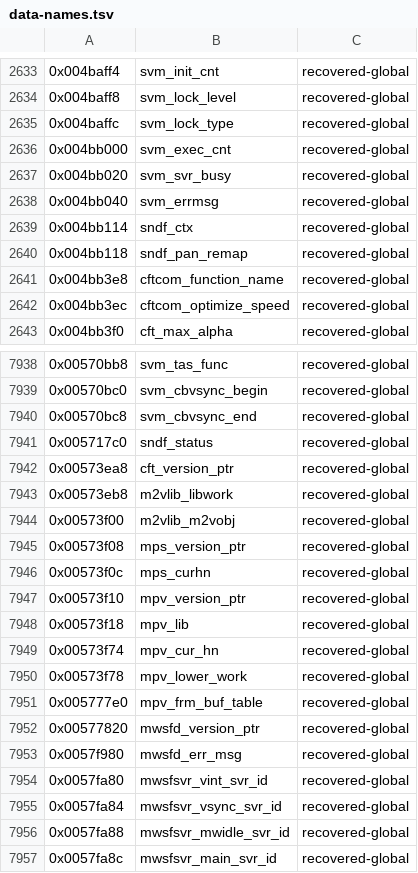
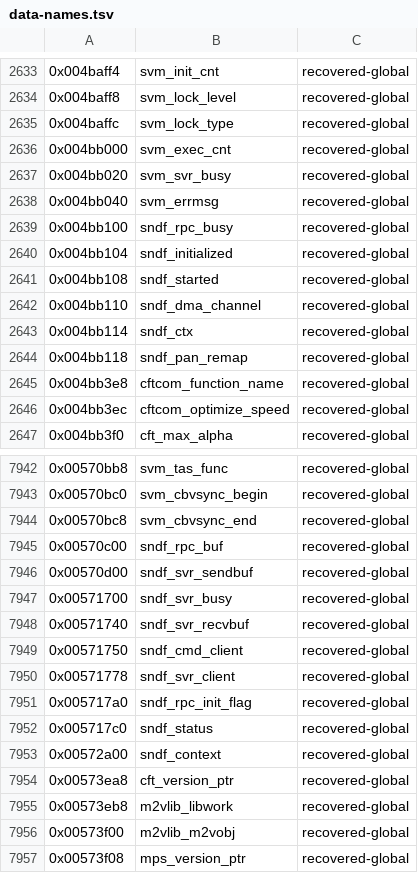
Before and after one commit to crashbashash/DW4_Decomp, a TSV file: config/SLUS-20836/data-names.tsv, drawn as a sheet; only a part is shown, gaps mark what is left out; the shorter side is filled out with more unchanged rows; the diff names each change by its address in the sheet, - before the commit and + after, or states it on an @@ line.

Commit message:
cri sofdec: sndf.c readable (SNDF names, data names, Sony SIF types, context fields)
- Names (behaviour, medium; evidence and alternative in the worklist and cri-sndf-cft.md): the 21 unnamed
  sndf.c functions, from the RPC command each sends, the IOP module's handler for it (SNDFI.IRX 2.09c)
  and the sibling calls in sndfcmd.c; FUN_00281568 (unmatched) becomes SNDF_GetControl.
- Data names: sndf_rpc_busy/initialized/started/dma_channel, sndf_rpc_buf, sndf_svr_sendbuf/recvbuf/busy,
  sndf_cmd_client, sndf_svr_client, sndf_rpc_init_flag, sndf_context (data-names.tsv, unit-objects data).
- Real types: sceSifDmaData/sceSifClientData and the libkernl, libsdr, sif and string.h prototypes
  replace the local copies and () prototypes; sndf_SvrCallback is a sceSifEndFunc; SndfContext and
  SndfStatus fields named from the IOP side; public SNDF calls declared in cri_sndf.h.
- sndf.c readable 6 -> 32 of 32 matched; CRI Sofdec readable 92.6 -> 94.6 %. fun_dat_refs 680 -> 630,
  varargs 253 -> 249, type_conflicts 310 -> 306, header_conflicts 225 -> 215. No byte change
  (sndf.c and sndfcmd.c ee-gcc -S identical to main after the renames).

oracle-change: CRI SNDF names overlay, data names and unit-objects keys renamed, headers retyped, debt baseline lowered; no byte changes.

```diff
--- a/config/SLUS-20836/data-names.tsv
+++ b/config/SLUS-20836/data-names.tsv
+row 2639: 0x004bb100 | sndf_rpc_busy | recovered-global
+row 2640: 0x004bb104 | sndf_initialized | recovered-global
+row 2641: 0x004bb108 | sndf_started | recovered-global
+row 2642: 0x004bb110 | sndf_dma_channel | recovered-global
+row 7945: 0x00570c00 | sndf_rpc_buf | recovered-global
+row 7946: 0x00570d00 | sndf_svr_sendbuf | recovered-global
+row 7947: 0x00571700 | sndf_svr_busy | recovered-global
+row 7948: 0x00571740 | sndf_svr_recvbuf | recovered-global
+row 7949: 0x00571750 | sndf_cmd_client | recovered-global
+row 7950: 0x00571778 | sndf_svr_client | recovered-global
+row 7951: 0x005717a0 | sndf_rpc_init_flag | recovered-global
+row 7953: 0x00572a00 | sndf_context | recovered-global
```
Also changed, not shown: config/SLUS-20836/names/CriSofdec.tsv, data/cri-names-worklist.tsv, 12 other files.
